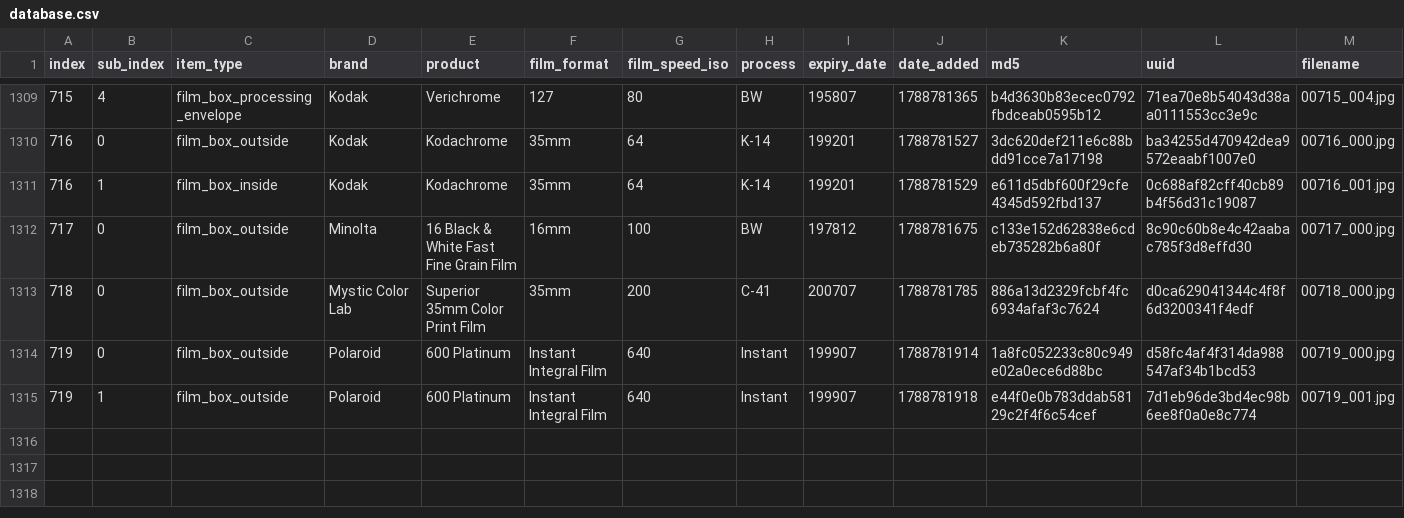
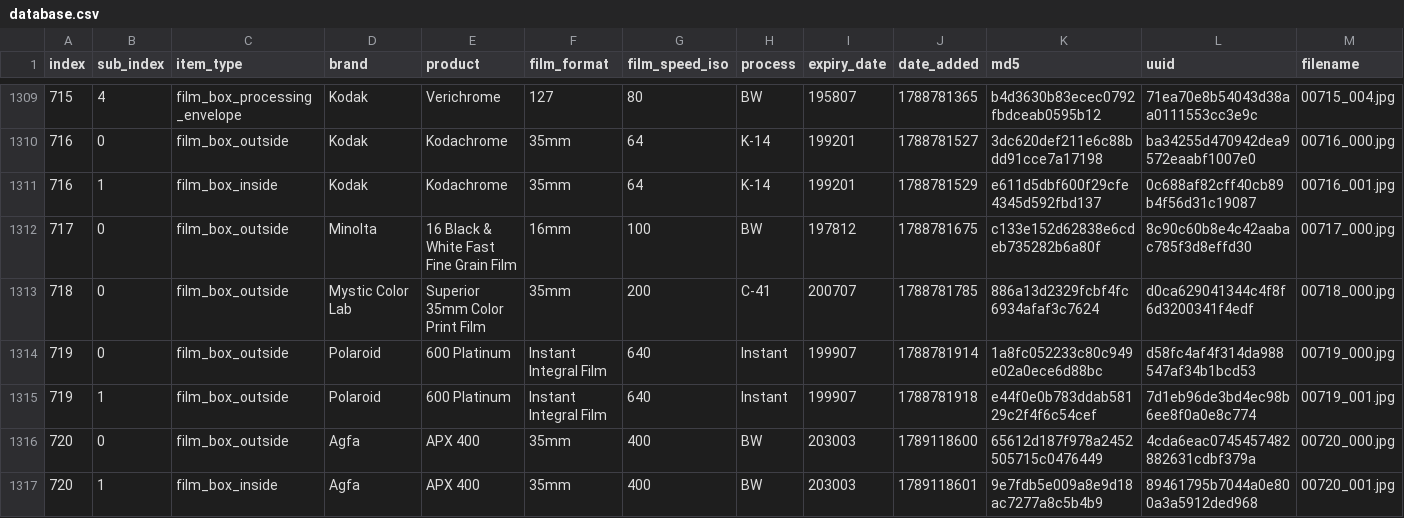
Before and after one commit to LandoNikko/Film-Packaging, a CSV file: film_packaging/database.csv, drawn as a sheet; only a part is shown, gaps mark what is left out; rows hold the shown columns only; the diff names each change by its address in the sheet, - before the commit and + after, or states it on an @@ line.

```diff
--- a/film_packaging/database.csv
+++ b/film_packaging/database.csv
+row 1316: 720 | 0 | film_box_outside | Agfa | APX 400 | 35mm | 400 | BW | 203003 | 1789118600 | 65612d187f978a2452505715c0476449 | 4cda6eac0745457482882631cdbf379a | 00720_000.jpg
+row 1317: 720 | 1 | film_box_inside | Agfa | APX 400 | 35mm | 400 | BW | 203003 | 1789118601 | 9e7fdb5e009a8e9d18ac7277a8c5b4b9 | 89461795b7044a0e800a3a5912ded968 | 00720_001.jpg
```
Also changed, not shown: 7 other files.
